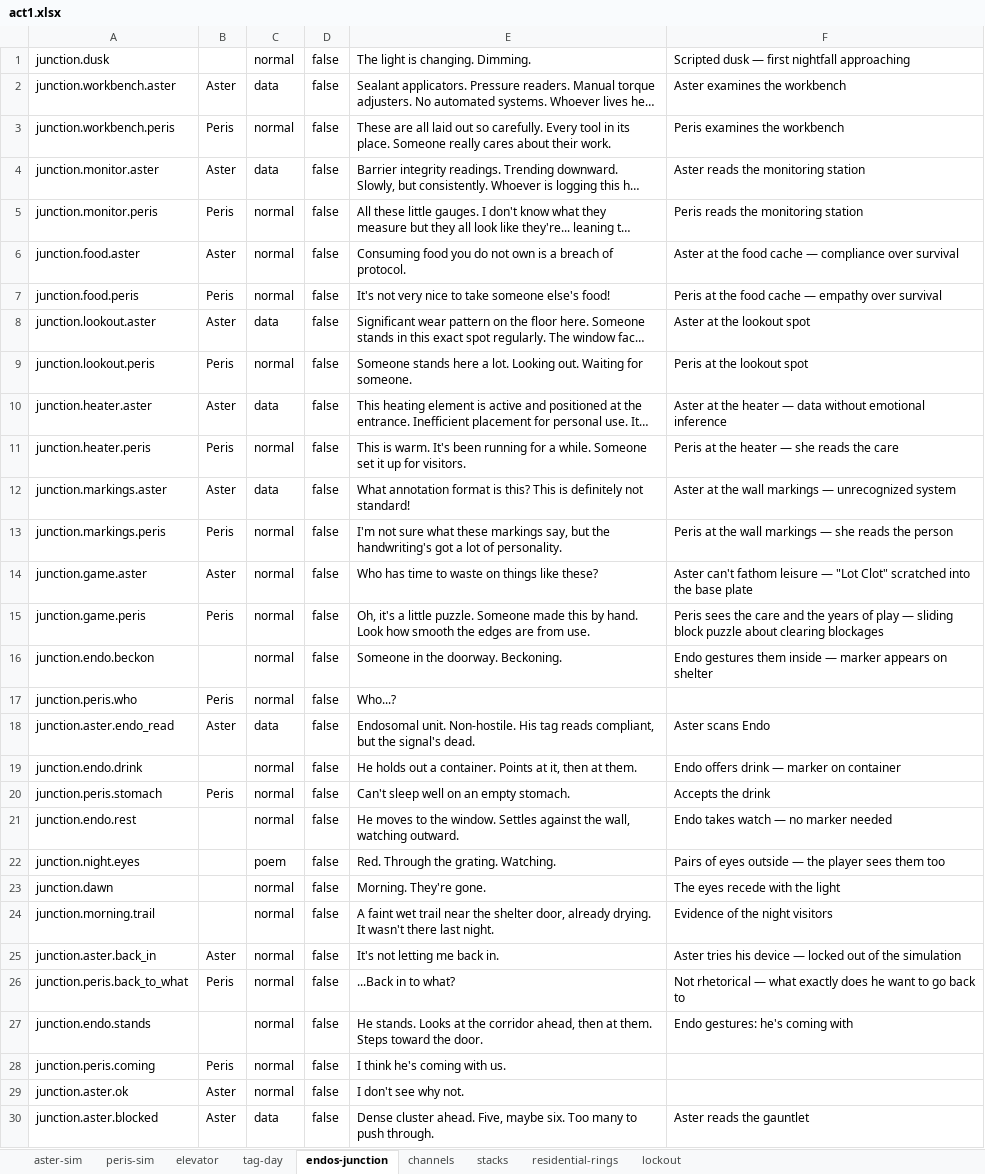
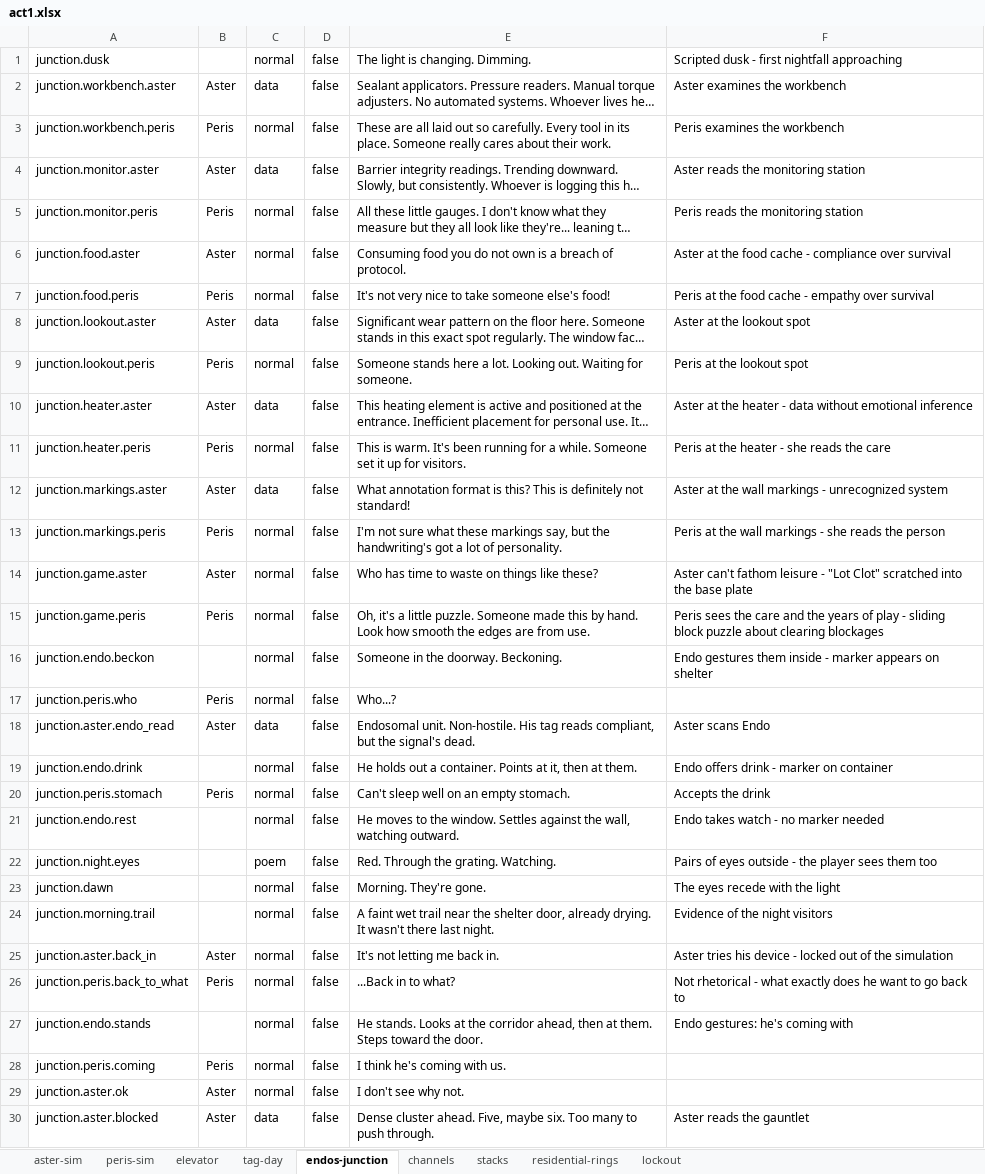
Before and after one commit to MyStarrySpace/ToRustAsWeFall, an Excel workbook: to-rust-as-we-fall/data/dialogue/en/act1.xlsx, sheet endos-junction, drawn as a sheet; only a part is shown; long unchanged cells end in …; values as stored, in another font and other column widths than the file's, no borders; the diff covers the shown part only; the diff names each change by its address in the sheet, - before the commit and + after, or states it on an @@ line.

Commit message:
clean xlsx: remove em dashes, _x000d_ artifacts, tighten contexts
Replaced all em dashes in dialogue text: interruptions use ...
(trailing off), system readouts use // (established separator).
Removed 94 _x000d_ carriage return artifacts from context column.
Cleared empty/redundant context entries. No em dashes remain
in the workbook. 477/477 pass.

```diff
--- a/to-rust-as-we-fall/data/dialogue/en/act1.xlsx (sheet endos-junction)
+++ b/to-rust-as-we-fall/data/dialogue/en/act1.xlsx (sheet endos-junction)
-F1: Scripted dusk — first nightfall approaching
+F1: Scripted dusk - first nightfall approaching
-F6: …food cache — compliance over…
+F6: …food cache - compliance over…
-F7: …food cache — empathy over…
+F7: …food cache - empathy over…
-F10: …the heater — data without…
+F10: …the heater - data without…
-F11: Peris at the heater — she reads the care
+F11: Peris at the heater - she reads the care
-F12: …wall markings — unrecognized system
+F12: …wall markings - unrecognized system
-F13: …wall markings — she reads…
+F13: …wall markings - she reads…
-F14: …fathom leisure — "Lot Clot"…
+F14: …fathom leisure - "Lot Clot"…
-F15: …of play — sliding block…
+F15: …of play - sliding block…
-F16: …them inside — marker appears…
+F16: …them inside - marker appears…
-F19: Endo offers drink — marker on container
+F19: Endo offers drink - marker on container
-F21: Endo takes watch — no marker needed
+F21: Endo takes watch - no marker needed
-F22: …eyes outside — the player…
+F22: …eyes outside - the player…
-F25: …his device — locked out…
+F25: …his device - locked out…
-F26: Not rhetorical — what exactly…
+F26: Not rhetorical - what exactly…
```
Also changed, not shown: 8 edited cells elsewhere in this sheet, sheet peris-sim, sheet tag-day, sheet aster-sim, sheet elevator, sheet stacks, sheet channels.
